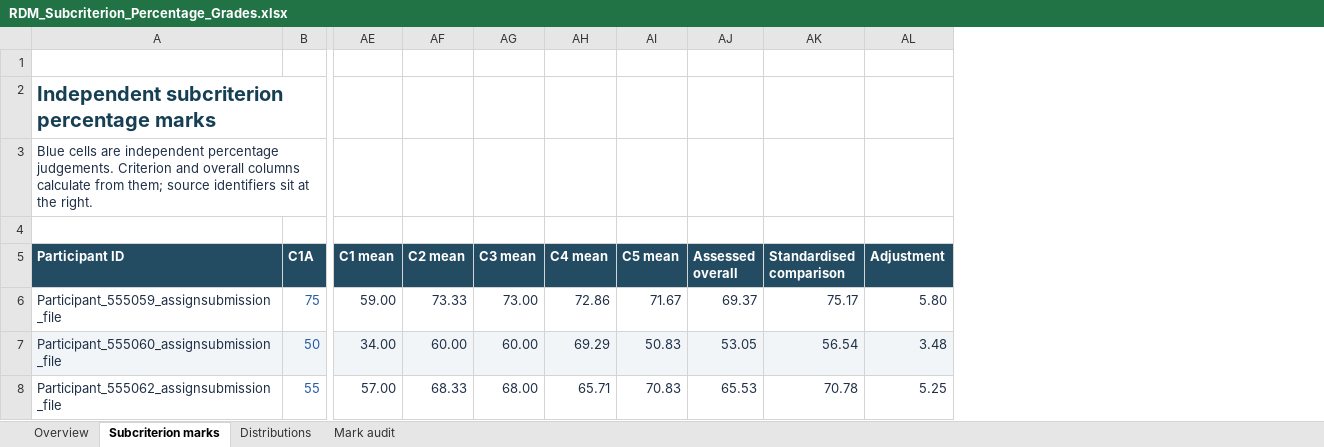
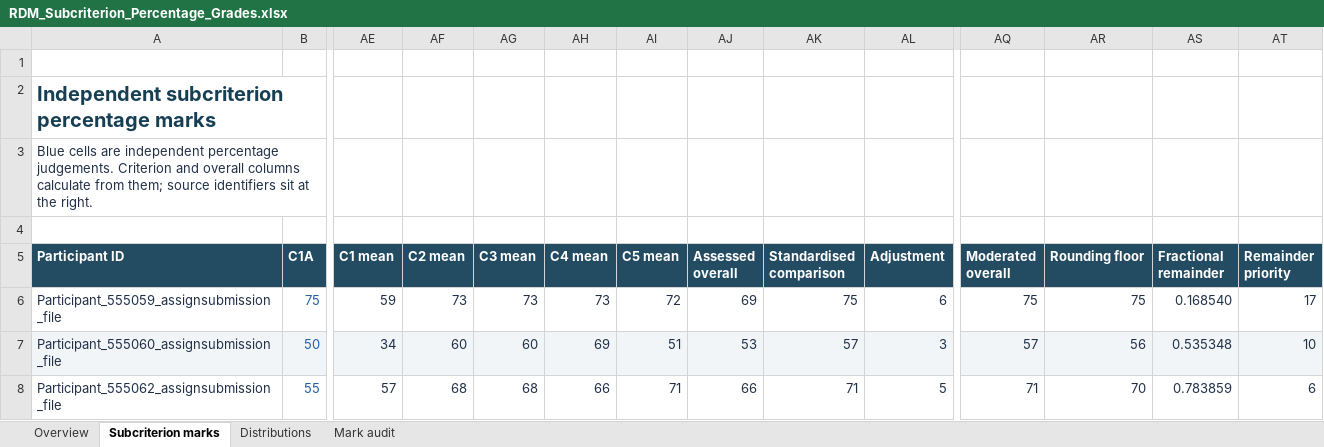
Before and after one commit to HRP-Transfer-Lab/uoe-feedback, an Excel workbook: RDM/RDM_Aug_26_Case_Study/RDM_Subcriterion_Percentage_Grades.xlsx, sheet Subcriterion marks, drawn as a sheet; only a part is shown, gaps mark what is left out; values as stored, in another font and other column widths than the file's, no borders; the diff covers the shown part only; the diff names each change by its address in the sheet, - before the commit and + after, or states it on an @@ line.

Commit message:
Adopt whole-number moderated grades with exact cohort mean 65

```diff
--- a/RDM/RDM_Aug_26_Case_Study/RDM_Subcriterion_Percentage_Grades.xlsx (sheet Subcriterion marks)
+++ b/RDM/RDM_Aug_26_Case_Study/RDM_Subcriterion_Percentage_Grades.xlsx (sheet Subcriterion marks)
+column AQ (Moderated overall), rows 6-8: 75 | 57 | 71
+column AR (Rounding floor), rows 6-8: 75 | 56 | 70
+column AS (Fractional remainder), rows 6-8: 0.168540 | 0.535348 | 0.783859
+column AT (Remainder priority), rows 6-8: 17 | 10 | 6
-AE6 (C1 mean): 59.00
+AE6 (C1 mean): 59
-AF6 (C2 mean): 73.33
+AF6 (C2 mean): 73
-AG6 (C3 mean): 73.00
+AG6 (C3 mean): 73
-AH6 (C4 mean): 72.86
+AH6 (C4 mean): 73
-AI6 (C5 mean): 71.67
+AI6 (C5 mean): 72
-AJ6 (Assessed overall): 69.37
+AJ6 (Assessed overall): 69
-AK6 (Standardised comparison): 75.17
+AK6 (Standardised comparison): 75
-AL6 (Adjustment): 5.80
+AL6 (Adjustment): 6
-AE7 (C1 mean): 34.00
+AE7 (C1 mean): 34
-AF7 (C2 mean): 60.00
+AF7 (C2 mean): 60
-AG7 (C3 mean): 60.00
+AG7 (C3 mean): 60
-AH7 (C4 mean): 69.29
+AH7 (C4 mean): 69
-AI7 (C5 mean): 50.83
+AI7 (C5 mean): 51
-AJ7 (Assessed overall): 53.05
+AJ7 (Assessed overall): 53
-AK7 (Standardised comparison): 56.54
+AK7 (Standardised comparison): 57
-AL7 (Adjustment): 3.48
+AL7 (Adjustment): 3
-AE8 (C1 mean): 57.00
+AE8 (C1 mean): 57
-AF8 (C2 mean): 68.33
+AF8 (C2 mean): 68
-AG8 (C3 mean): 68.00
+AG8 (C3 mean): 68
-AH8 (C4 mean): 65.71
+AH8 (C4 mean): 66
-AI8 (C5 mean): 70.83
+AI8 (C5 mean): 71
-AJ8 (Assessed overall): 65.53
+AJ8 (Assessed overall): 66
-AK8 (Standardised comparison): 70.78
+AK8 (Standardised comparison): 71
-AL8 (Adjustment): 5.25
+AL8 (Adjustment): 5
```
Also changed, not shown: 112 edited cells elsewhere in this sheet, sheet Overview, sheet Distributions, 2 other files.
